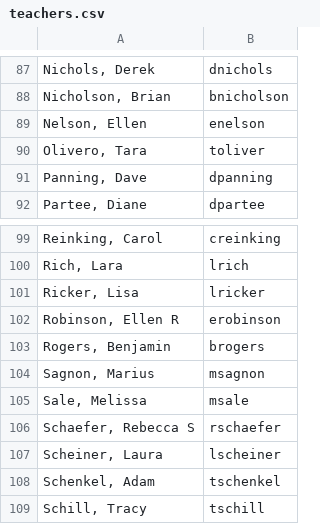
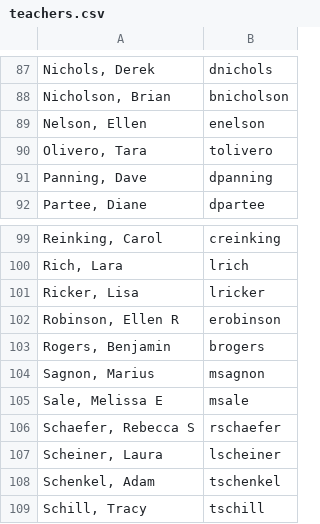
Before and after one commit to dschnaars/attendance_project, a CSV file: teachers.csv, drawn as a sheet; only a part is shown, gaps mark what is left out.

```diff
--- a/teachers.csv
+++ b/teachers.csv
@@ -89,3 +89,3 @@
 "Nelson, Ellen",enelson
-"Olivero, Tara",toliver
+"Olivero, Tara",tolivero
 "Panning, Dave",dpanning
@@ -104,3 +104,3 @@
 "Sagnon, Marius",msagnon
-"Sale, Melissa",msale
+"Sale, Melissa E",msale
 "Schaefer, Rebecca S",rschaefer
```
Also changed, not shown: 2 other files.
